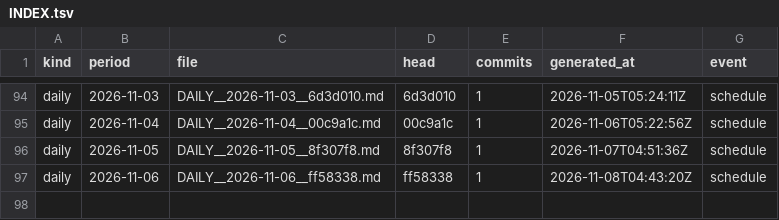
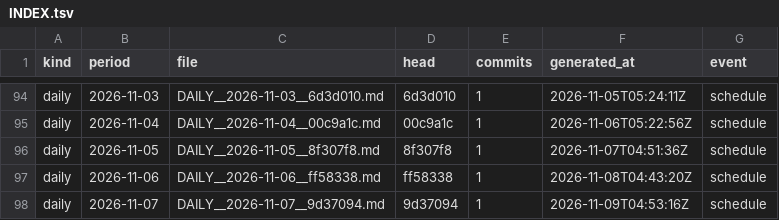
Before and after one commit to soulinpsyabstract/sipa-os-governance, a TSV file: REPORTS/INDEX.tsv, drawn as a sheet; only a part is shown, gaps mark what is left out; the diff names each change by its address in the sheet, - before the commit and + after, or states it on an @@ line.

Commit message:
governance: daily report 2026-11-07

```diff
--- a/REPORTS/INDEX.tsv
+++ b/REPORTS/INDEX.tsv
+row 98: daily | 2026-11-07 | DAILY__2026-11-07__9d37094.md | 9d37094 | 1 | 2026-11-09T04:53:16Z | schedule
```
Also changed, not shown: 3 other files.
